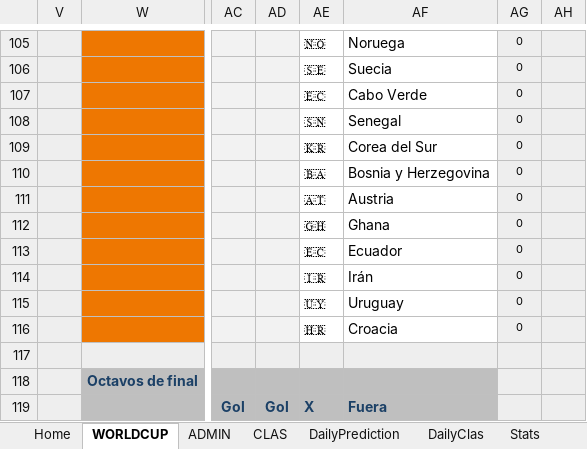
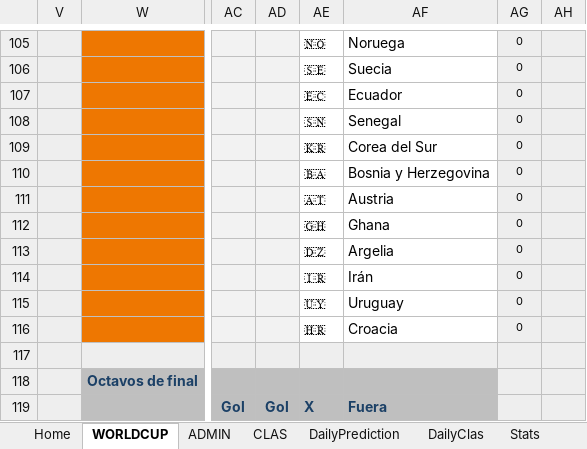
Before and after one commit to pCresp0/porra-mundial-nanos-2026, an Excel workbook: data/ADMIN-Excel-Mundial_NANOS_2026 [2].xlsx, sheet WORLDCUP, drawn as a sheet; only a part is shown, gaps mark what is left out; values as stored, in another font and other column widths than the file's, no borders; conditional formats not drawn; the diff names each change by its address in the sheet, - before the commit and + after, or states it on an @@ line.

```diff
--- a/data/ADMIN-Excel-Mundial_NANOS_2026 [2].xlsx (sheet WORLDCUP)
+++ b/data/ADMIN-Excel-Mundial_NANOS_2026 [2].xlsx (sheet WORLDCUP)
-AF107: Cabo Verde
+AF107: Ecuador
-AE113: 🇪🇨
+AE113: 🇩🇿
-AF113: Ecuador
+AF113: Argelia
```
Also changed, not shown: sheet ADMIN, data/ADMIN-Excel-Mundial_NANOS_2026 [1].xlsx, 3 other files.
